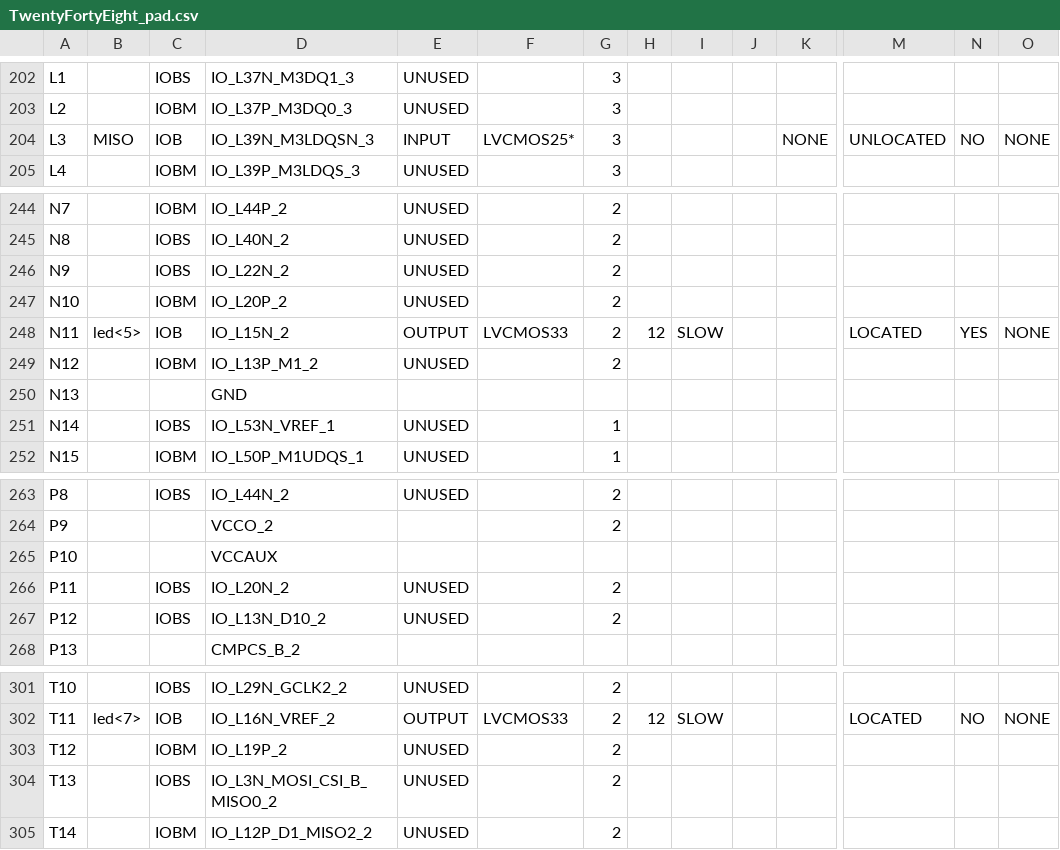
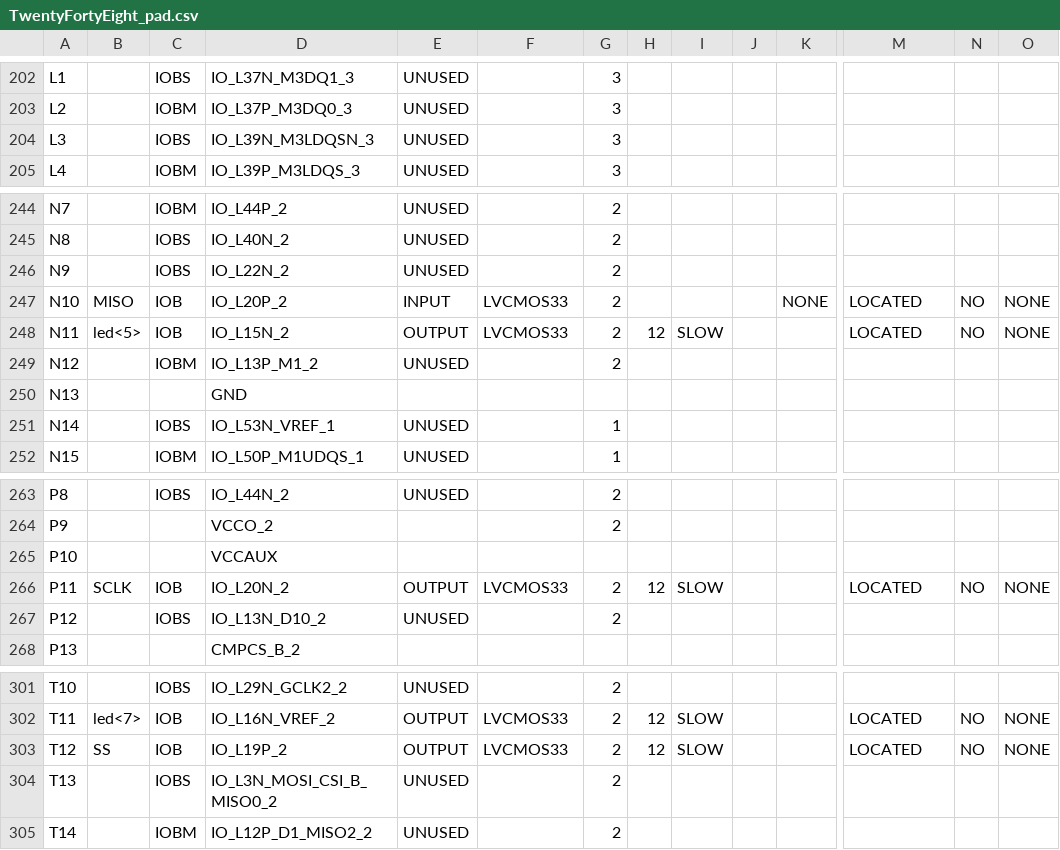
Before and after one commit to kevinl120/TwentyFortyEight, a CSV file: TwentyFortyEight_pad.csv, drawn as a sheet; only a part is shown, gaps mark what is left out; the diff covers the shown part only; the diff names each change by its address in the sheet, - before the commit and + after, or states it on an @@ line.

```diff
--- a/TwentyFortyEight_pad.csv
+++ b/TwentyFortyEight_pad.csv
-B204: MISO
+B204: (empty)
-C204: IOB
+C204: IOBS
-E204: INPUT
+E204: UNUSED
-F204: LVCMOS25*
+F204: (empty)
-K204: NONE
+K204: (empty)
-M204: UNLOCATED
+M204: (empty)
-N204: NO
+N204: (empty)
-O204: NONE
+O204: (empty)
-B247: (empty)
+B247: MISO
-C247: IOBM
+C247: IOB
-E247: UNUSED
+E247: INPUT
-F247: (empty)
+F247: LVCMOS33
-K247: (empty)
+K247: NONE
-M247: (empty)
+M247: LOCATED
-N247: (empty)
+N247: NO
-O247: (empty)
+O247: NONE
-N248: YES
+N248: NO
-B266: (empty)
+B266: SCLK
-C266: IOBS
+C266: IOB
-E266: UNUSED
+E266: OUTPUT
-F266: (empty)
+F266: LVCMOS33
-H266: (empty)
+H266: 12
-I266: (empty)
+I266: SLOW
-M266: (empty)
+M266: LOCATED
-N266: (empty)
+N266: NO
-O266: (empty)
+O266: NONE
-B303: (empty)
+B303: SS
-C303: IOBM
+C303: IOB
-E303: UNUSED
+E303: OUTPUT
-F303: (empty)
+F303: LVCMOS33
-H303: (empty)
+H303: 12
-I303: (empty)
+I303: SLOW
-M303: (empty)
+M303: LOCATED
-N303: (empty)
+N303: NO
-O303: (empty)
+O303: NONE
```
Also changed, not shown: 45 edited cells elsewhere in this file, 45 other files.
